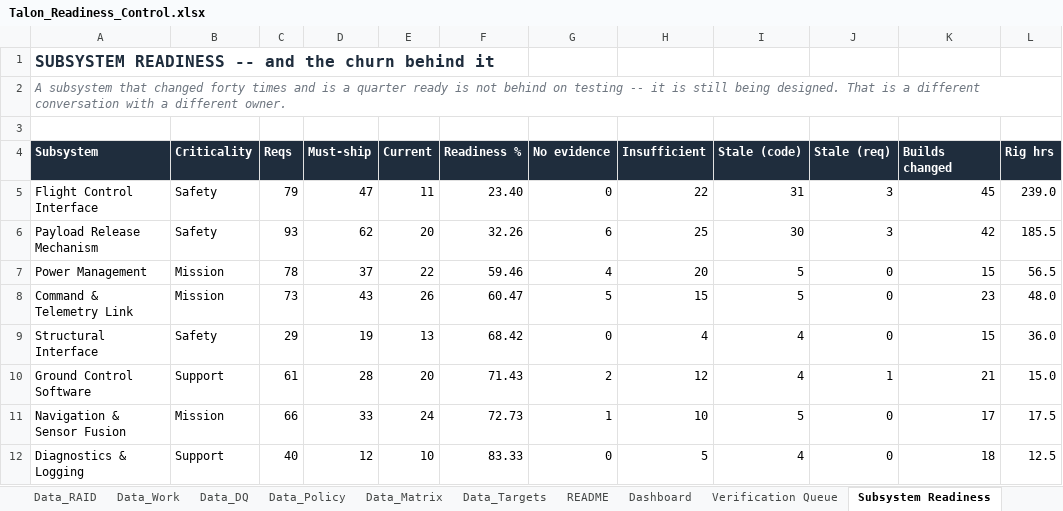
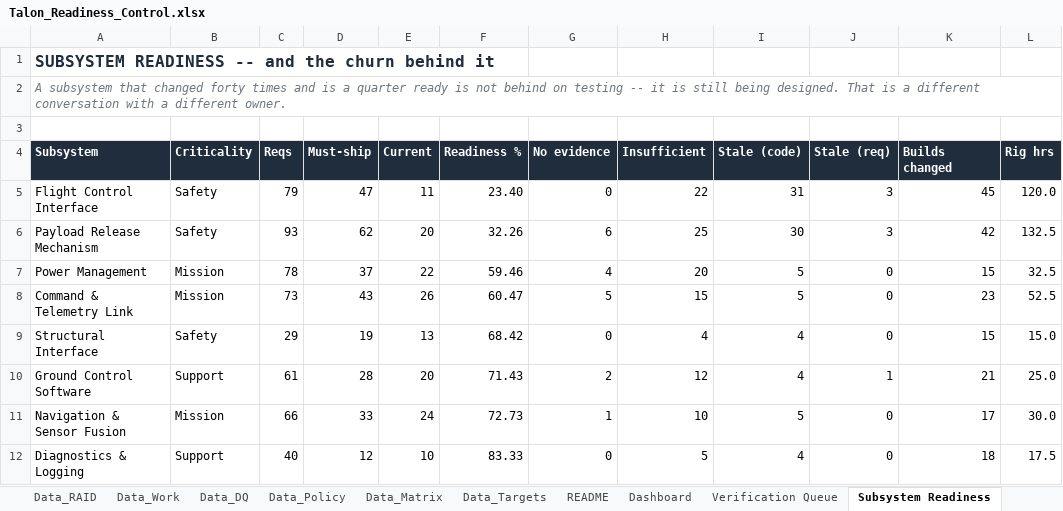
Before and after one commit to inoufalhumaidi/analytics-portfolio, an Excel workbook: project-4-talon-robotics/excel/Talon_Readiness_Control.xlsx, sheet Subsystem Readiness, drawn as a sheet; values as stored, in another font and other column widths than the file's, no borders; the diff names each change by its address in the sheet, - before the commit and + after, or states it on an @@ line.

```diff
--- a/project-4-talon-robotics/excel/Talon_Readiness_Control.xlsx (sheet Subsystem Readiness)
+++ b/project-4-talon-robotics/excel/Talon_Readiness_Control.xlsx (sheet Subsystem Readiness)
-L5 (Rig hrs): 239.0
+L5 (Rig hrs): 120.0
-L6 (Rig hrs): 185.5
+L6 (Rig hrs): 132.5
-L7 (Rig hrs): 56.5
+L7 (Rig hrs): 32.5
-L8 (Rig hrs): 48.0
+L8 (Rig hrs): 52.5
-L9 (Rig hrs): 36.0
+L9 (Rig hrs): 15.0
-L10 (Rig hrs): 15.0
+L10 (Rig hrs): 25.0
-L11 (Rig hrs): 17.5
+L11 (Rig hrs): 30.0
-L12 (Rig hrs): 12.5
+L12 (Rig hrs): 17.5
```
Also changed, not shown: sheet Data_Queue, sheet Calc, sheet Verification Queue, sheet Data_Trend, sheet Data_Sub, sheet Validation, 4 more sheets, formulas that keep their value, 24 other files.
